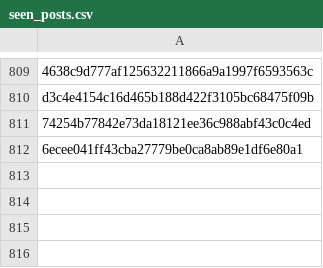
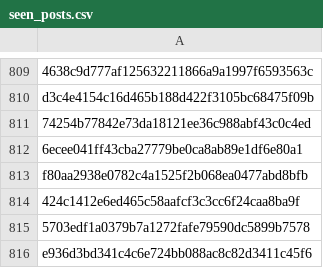
Before and after one commit to RozennKwon/hospital-crawler-qa-automation, a CSV file: top-hospitals/seen_posts.csv, drawn as a sheet; only a part is shown, gaps mark what is left out.

```diff
--- a/top-hospitals/seen_posts.csv
+++ b/top-hospitals/seen_posts.csv
@@ -812 +812,5 @@ d3c4e4154c16d465b188d422f3105bc68475f09b
 6ecee041ff43cba27779be0ca8ab89e1df6e80a1
+f80aa2938e0782c4a1525f2b068ea0477abd8bfb
+424c1412e6ed465c58aafcf3c3cc6f24caa8ba9f
+5703edf1a0379b7a1272fafe79590dc5899b7578
+e936d3bd341c4c6e724bb088ac8c82d3411c45f6
```
